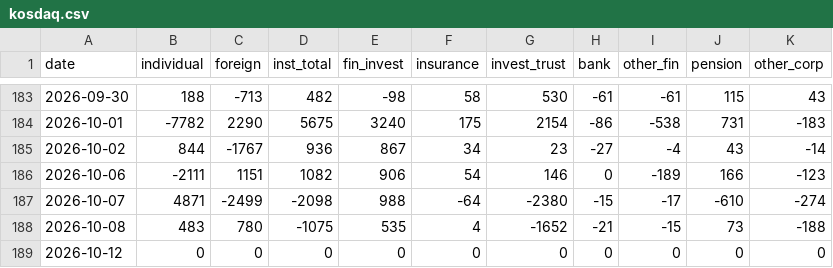
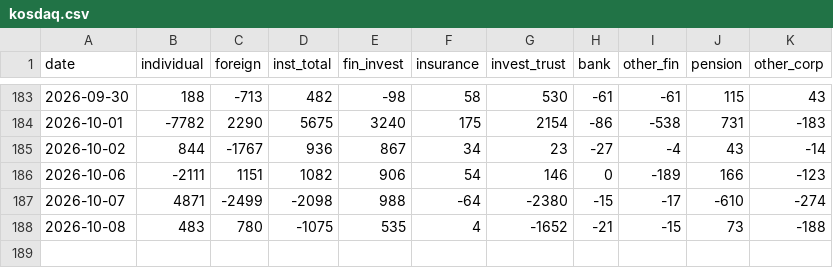
Before and after one commit to pdhman/report-summary, a CSV file: 수급모니터링/data/kosdaq.csv, drawn as a sheet; only a part is shown, gaps mark what is left out.

```diff
--- a/수급모니터링/data/kosdaq.csv
+++ b/수급모니터링/data/kosdaq.csv
@@ -188,2 +188 @@
 2026-10-08,483,780,-1075,535,4,-1652,-21,-15,73,-188
-2026-10-12,0,0,0,0,0,0,0,0,0,0
```
Also changed, not shown: 수급모니터링/data/index_futures.csv, 수급모니터링/data/index_kosdaq.csv, 7 other files.
